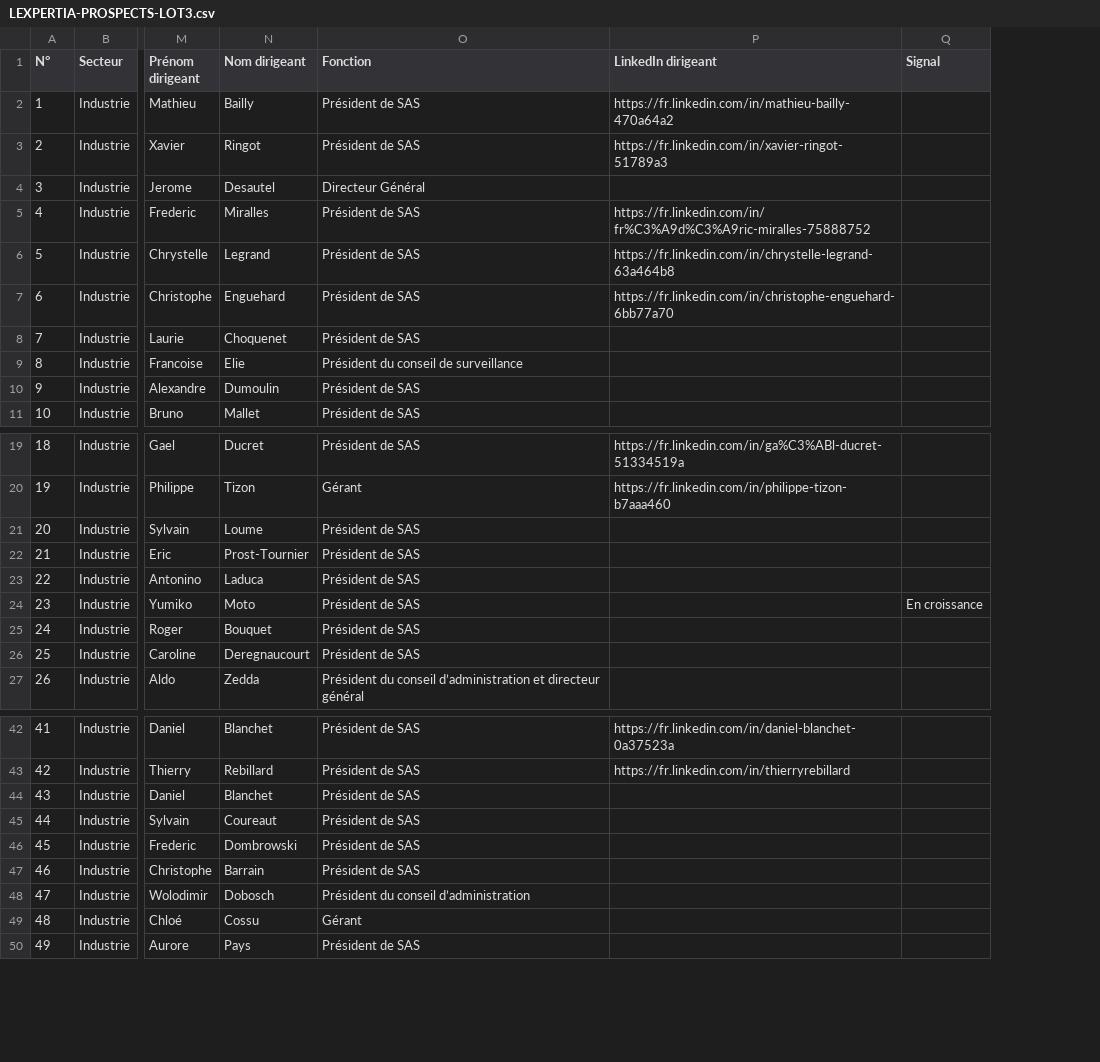
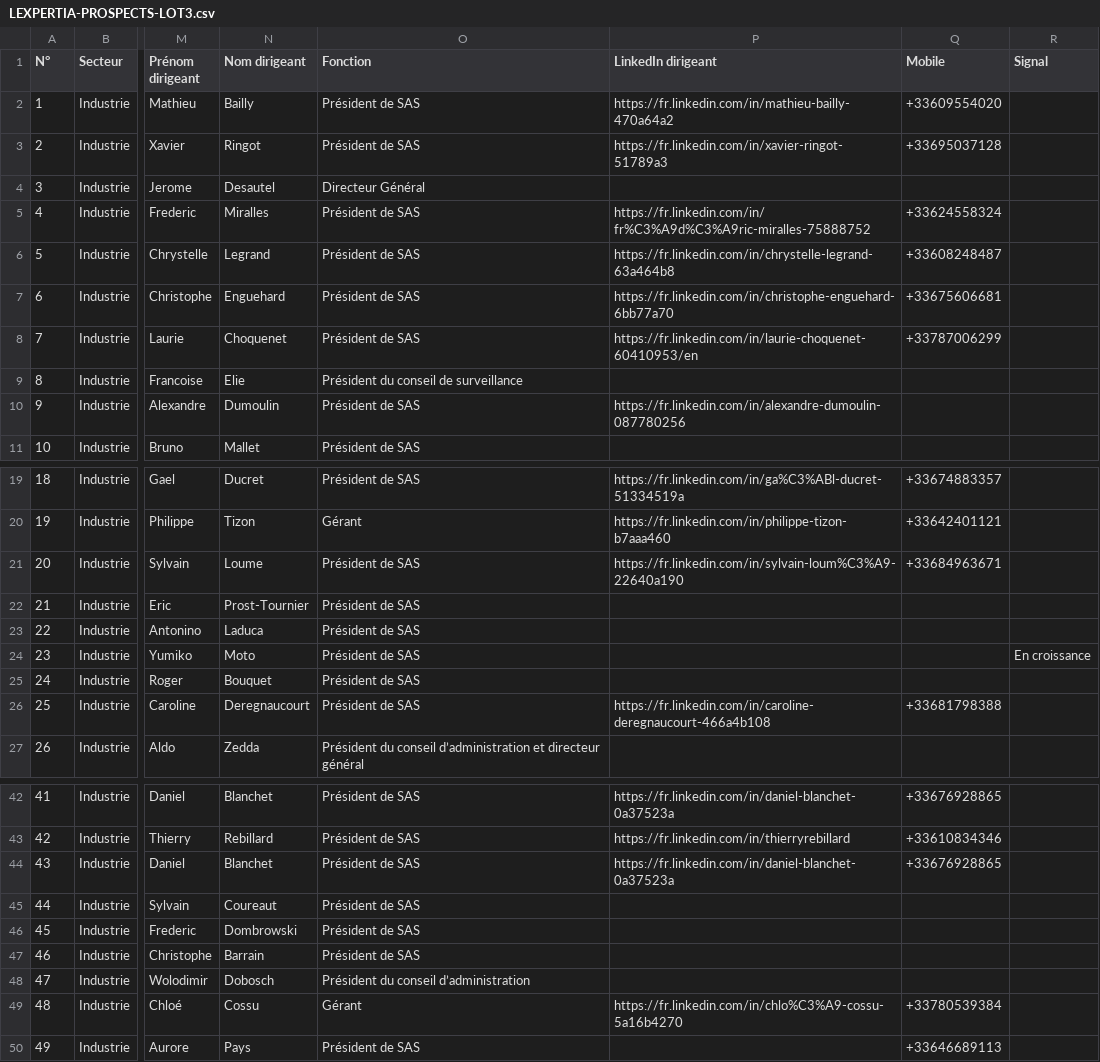
Before and after one commit to CELIEN03/prospects, a CSV file: livrables/LEXPERTIA-PROSPECTS-LOT3.csv, drawn as a sheet; only a part is shown, gaps mark what is left out; the diff covers the shown part only; the diff names each change by its address in the sheet, - before the commit and + after, or states it on an @@ line.

```diff
--- a/livrables/LEXPERTIA-PROSPECTS-LOT3.csv
+++ b/livrables/LEXPERTIA-PROSPECTS-LOT3.csv
+column Q (Mobile), rows 2-8: +33609554020 | +33695037128 |  | +33624558324 | +33608248487 | +33675606681 | +33787006299; rows 19-26: +33674883357 | +33642401121 | +33684963671 |  |  |  |  | +33681798388; rows 42-50: +33676928865 | +33610834346 | +33676928865 |  |  |  |  | +33780539384 | +33646689113
-P8 (LinkedIn dirigeant): (empty)
+P8 (LinkedIn dirigeant): https://fr.linkedin.com/in/laurie-choquenet-60410953/en
-P10 (LinkedIn dirigeant): (empty)
+P10 (LinkedIn dirigeant): https://fr.linkedin.com/in/alexandre-dumoulin-087780256
-P21 (LinkedIn dirigeant): (empty)
+P21 (LinkedIn dirigeant): https://fr.linkedin.com/in/sylvain-loum%C3%A9-22640a190
-P26 (LinkedIn dirigeant): (empty)
+P26 (LinkedIn dirigeant): https://fr.linkedin.com/in/caroline-deregnaucourt-466a4b108
-P44 (LinkedIn dirigeant): (empty)
+P44 (LinkedIn dirigeant): https://fr.linkedin.com/in/daniel-blanchet-0a37523a
-P49 (LinkedIn dirigeant): (empty)
+P49 (LinkedIn dirigeant): https://fr.linkedin.com/in/chlo%C3%A9-cossu-5a16b4270
```
Also changed, not shown: 4 edited cells elsewhere in this file, 1 other file.
